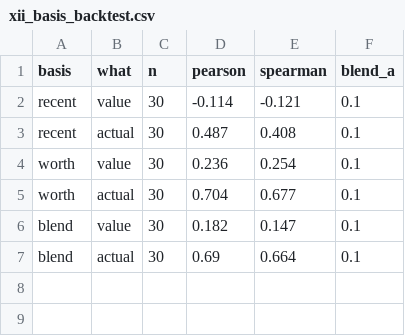
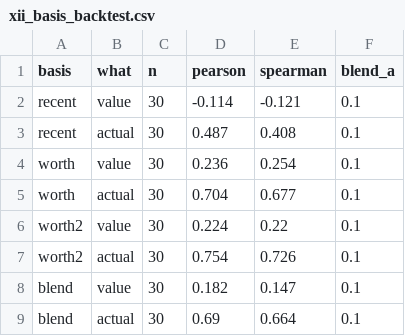
Before and after one commit to samar45/cricket-analysis, a CSV file: src/cricket_analytics/models/data/xii_basis_backtest.csv, drawn as a sheet.

```diff
--- a/src/cricket_analytics/models/data/xii_basis_backtest.csv
+++ b/src/cricket_analytics/models/data/xii_basis_backtest.csv
@@ -5,2 +5,4 @@ worth,value,30,0.236,0.254,0.1
 worth,actual,30,0.704,0.677,0.1
+worth2,value,30,0.224,0.22,0.1
+worth2,actual,30,0.754,0.726,0.1
 blend,value,30,0.182,0.147,0.1
```
Also changed, not shown: src/cricket_analytics/models/data/trade_beta_matches.csv, 7 other files.
